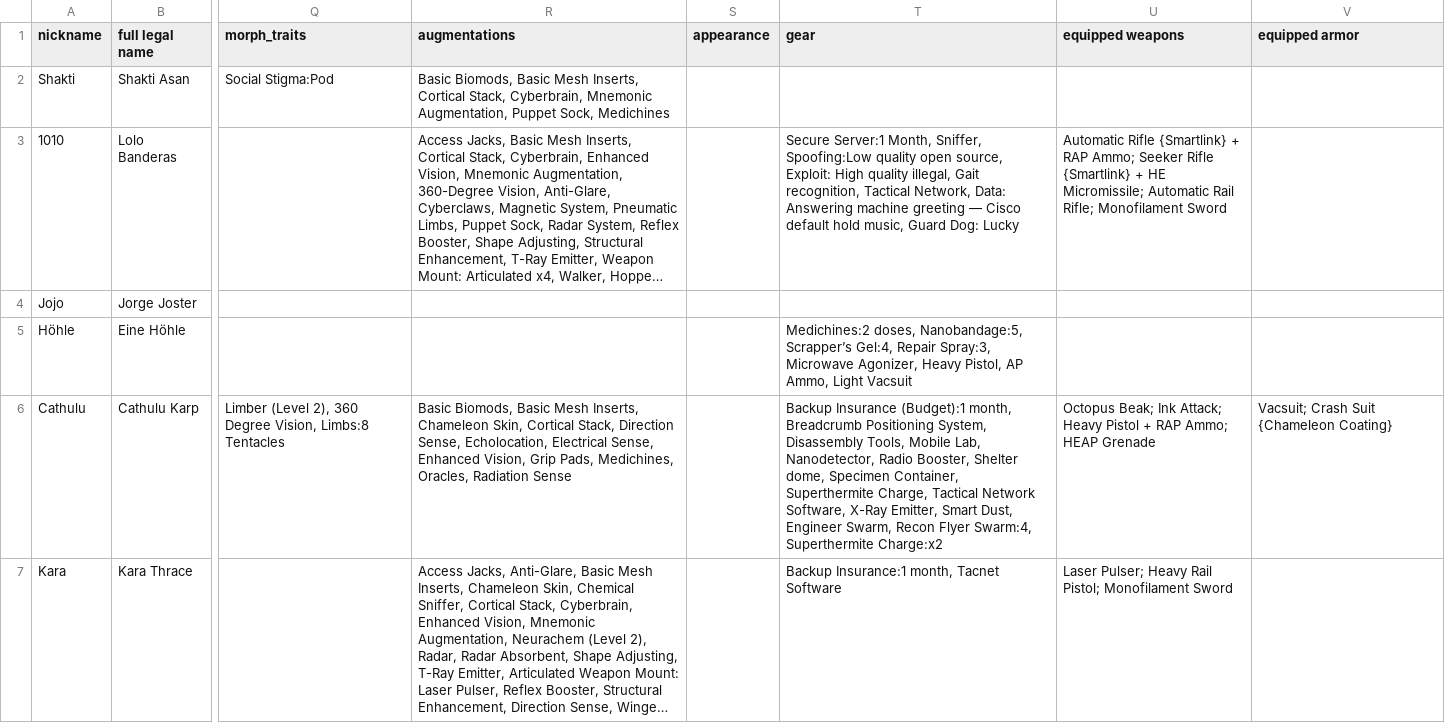
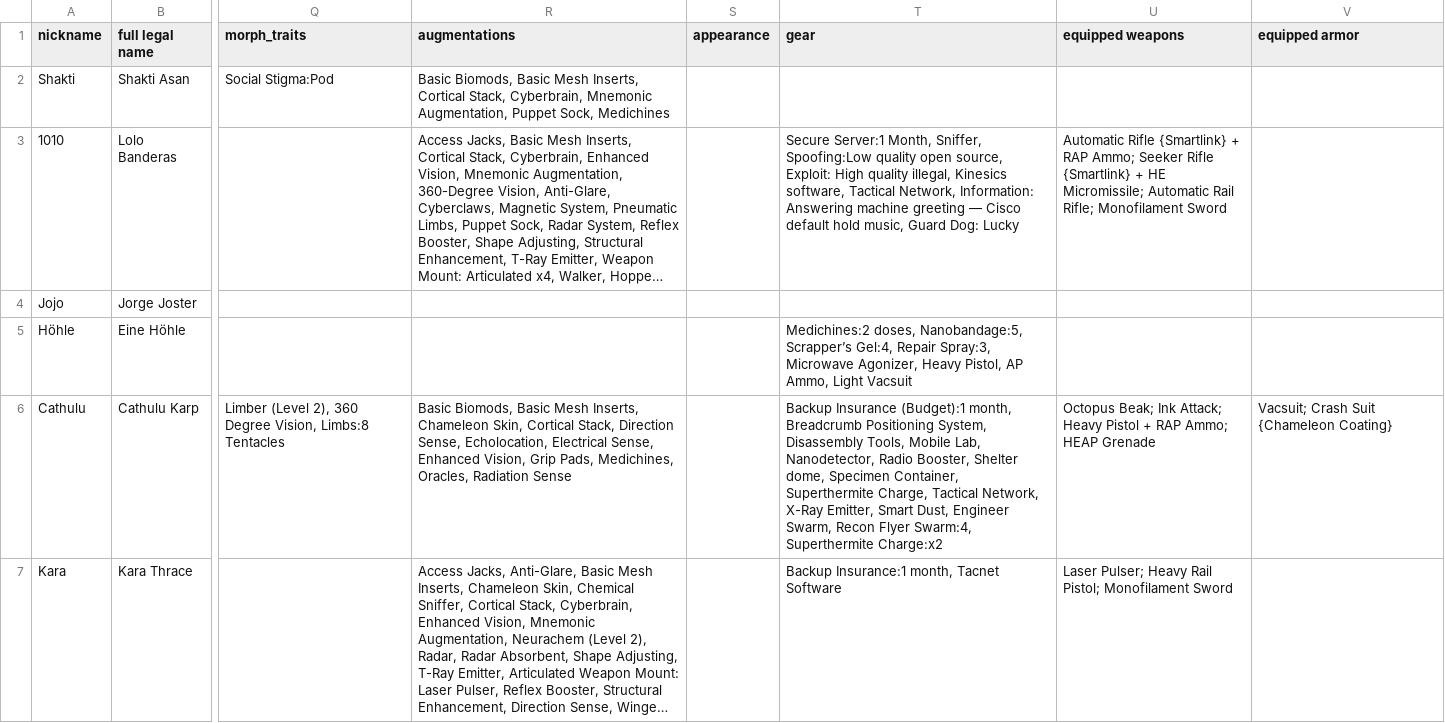
Before and after one commit to nerdhaus/eldrich, a CSV file: web/modules/custom/ep_import/characters/players.csv, drawn as a sheet; only a part is shown, gaps mark what is left out; long unchanged cells end in …; the diff covers the shown part only; the diff names each change by its address in the sheet, - before the commit and + after, or states it on an @@ line.

```diff
--- a/web/modules/custom/ep_import/characters/players.csv
+++ b/web/modules/custom/ep_import/characters/players.csv
-T3 (gear): …quality illegal, Gait recognition, Tactical Network, Data: Answering machine…
+T3 (gear): …quality illegal, Kinesics software, Tactical Network, Information: Answering machine…
-T6 (gear): …Charge, Tactical Network Software, X-Ray Emitter,…
+T6 (gear): …Charge, Tactical Network, X-Ray Emitter,…
```
Also changed, not shown: 3 edited cells elsewhere in this file, web/modules/custom/ep_import/characters/npcs.csv, web/modules/custom/ep_import/content/news.csv, 18 other files.
